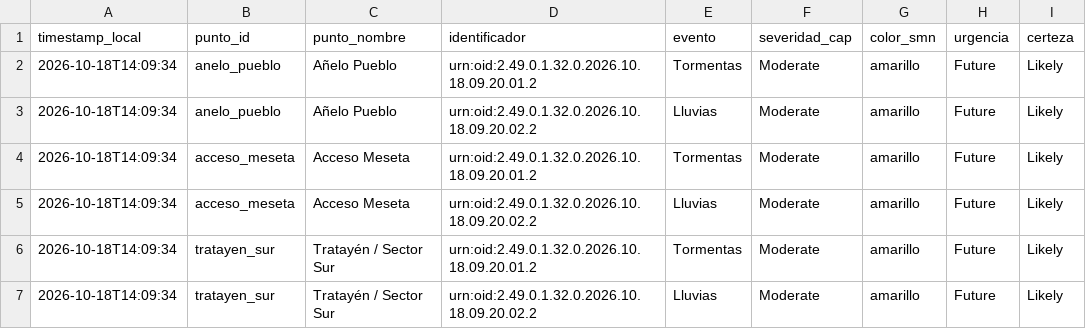
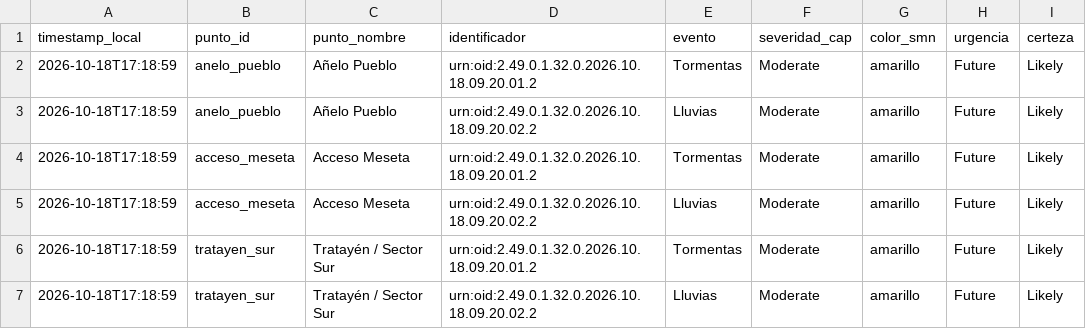
Before and after one commit to vidaljoaquin93-lang/alerta-anegamiento-anelo, a CSV file: data/alertas_smn.csv, drawn as a sheet; only a part is shown; the diff names each change by its address in the sheet, - before the commit and + after, or states it on an @@ line.

```diff
--- a/data/alertas_smn.csv
+++ b/data/alertas_smn.csv
-A2:A7 (timestamp_local): 2026-10-18T14:09:34
+A2:A7 (timestamp_local): 2026-10-18T17:18:59
```
Also changed, not shown: data/historico.csv, data/pronostico_horario.csv, 2 other files.
